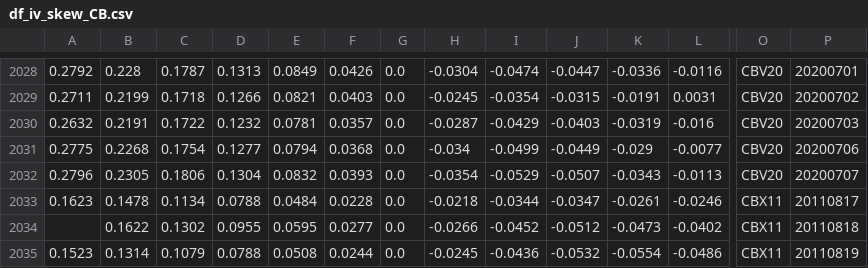
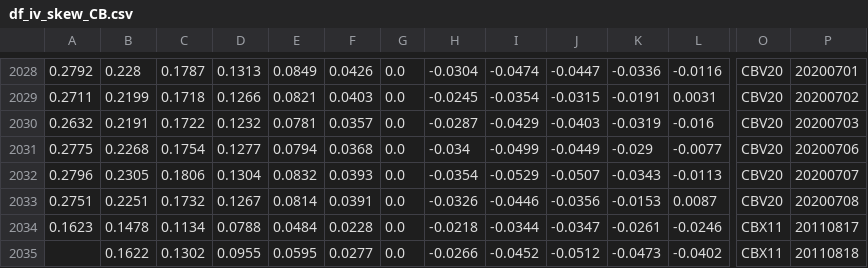
Before and after one commit to bgithub1/volgrid, a CSV file: volgrid/df_iv_skew_CB.csv, drawn as a sheet; only a part is shown, gaps mark what is left out; the shorter side is filled out with more unchanged rows; rows hold the shown columns only; the diff names each change by its address in the sheet, - before the commit and + after, or states it on an @@ line.

```diff
--- a/volgrid/df_iv_skew_CB.csv
+++ b/volgrid/df_iv_skew_CB.csv
+row 2033: 0.2751 | 0.2251 | 0.1732 | 0.1267 | 0.0814 | 0.0391 | 0.0 | -0.0326 | -0.0446 | -0.0356 | -0.0153 | 0.0087 | CBV20 | 20200708
```
Also changed, not shown: volgrid/df_cash_futures_CB.csv, volgrid/df_iv_skew_NG.csv, 2 other files.
